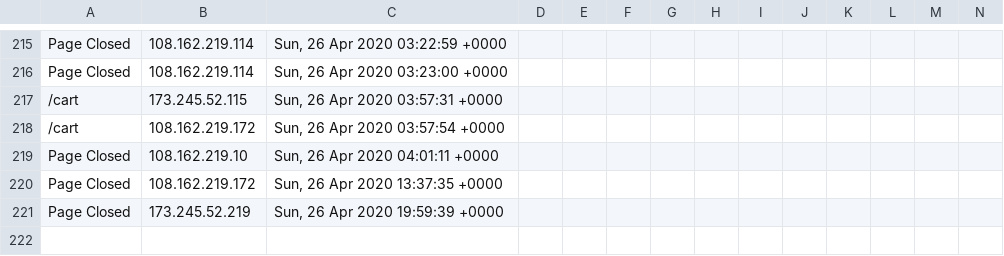
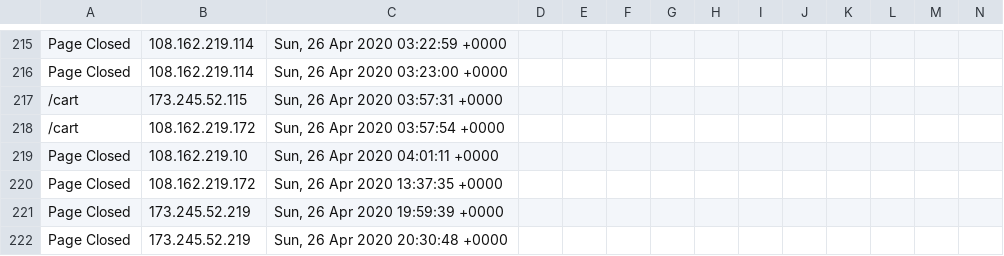
Before and after one commit to runacode/cliffsbodyshop.net, a CSV file: logs/2020__April.csv, drawn as a sheet; only a part is shown, gaps mark what is left out; rows hold the shown columns only; the diff names each change by its address in the sheet, - before the commit and + after, or states it on an @@ line.

Commit message:
Site Editor Update

```diff
--- a/logs/2020__April.csv
+++ b/logs/2020__April.csv
+row 222: Page Closed | 173.245.52.219 | Sun, 26 Apr 2020 20:30:48 +0000
```
